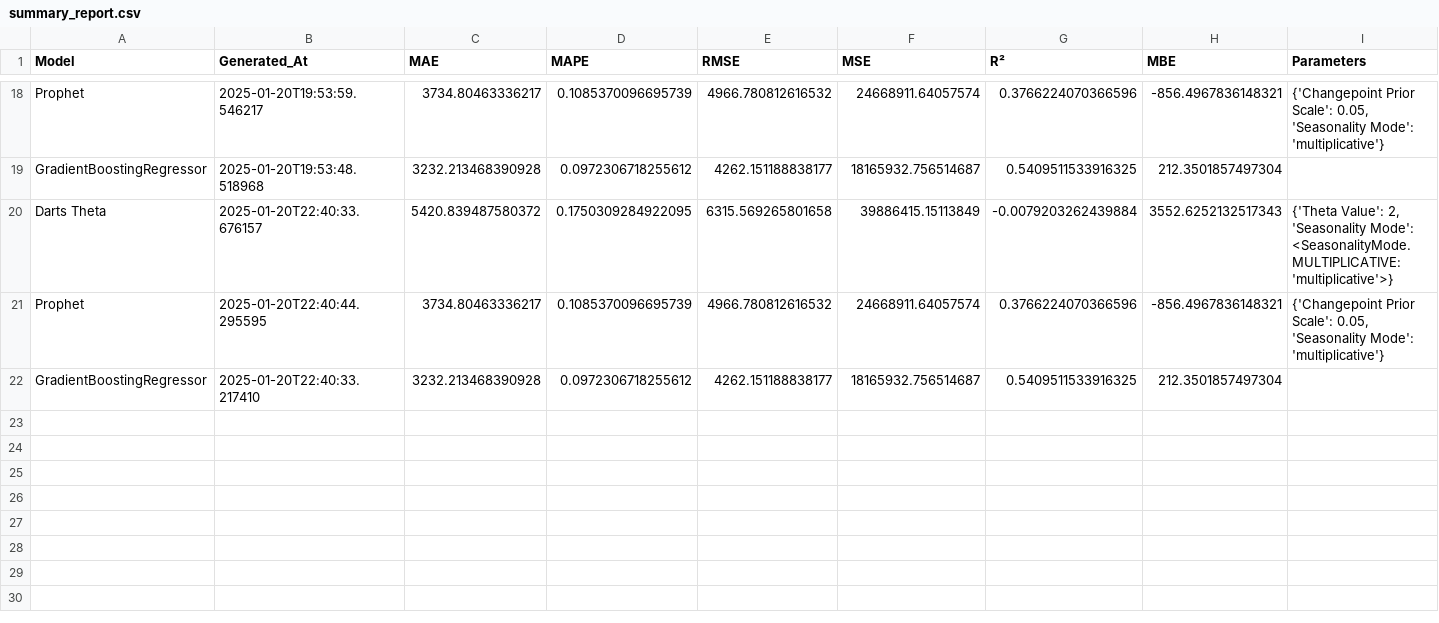
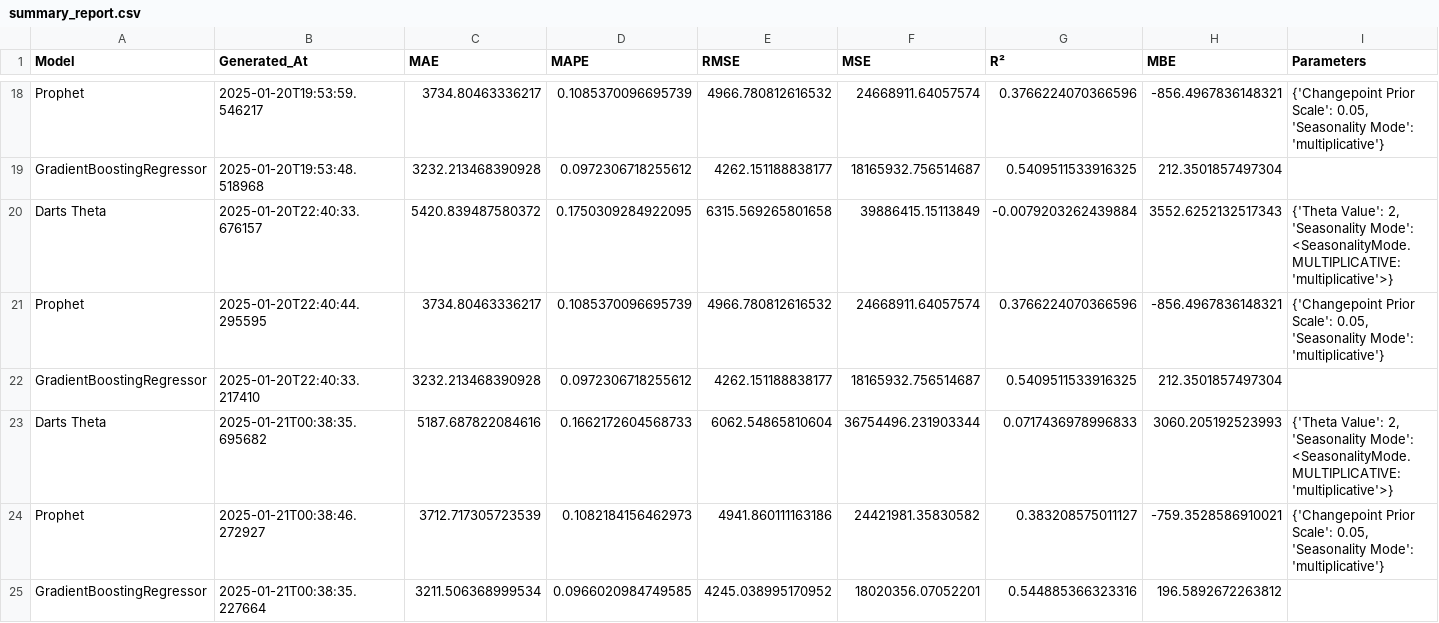
Before and after one commit to sofiahanim/edf, a CSV file: evaluation/summary_report.csv, drawn as a sheet; only a part is shown, gaps mark what is left out; the diff names each change by its address in the sheet, - before the commit and + after, or states it on an @@ line.

```diff
--- a/evaluation/summary_report.csv
+++ b/evaluation/summary_report.csv
+row 23: Darts Theta | 2025-01-21T00:38:35.695682 | 5187.687822084616 | 0.1662172604568733 | 6062.54865810604 | 36754496.231903344 | 0.0717436978996833 | 3060.205192523993 | {'Theta Value': 2, 'Seasonality Mode': <SeasonalityMode.MULTIPLICATIVE: 'multiplicative'>}
+row 24: Prophet | 2025-01-21T00:38:46.272927 | 3712.717305723539 | 0.1082184156462973 | 4941.860111163186 | 24421981.35830582 | 0.383208575011127 | -759.3528586910021 | {'Changepoint Prior Scale': 0.05, 'Seasonality Mode': 'multiplicative'}
+row 25: GradientBoostingRegressor | 2025-01-21T00:38:35.227664 | 3211.506368999534 | 0.0966020984749585 | 4245.038995170952 | 18020356.07052201 | 0.544885366323316 | 196.5892672263812
```
Also changed, not shown: evaluation/gbr_predictions.csv, training/training_info.csv, 5 other files.
